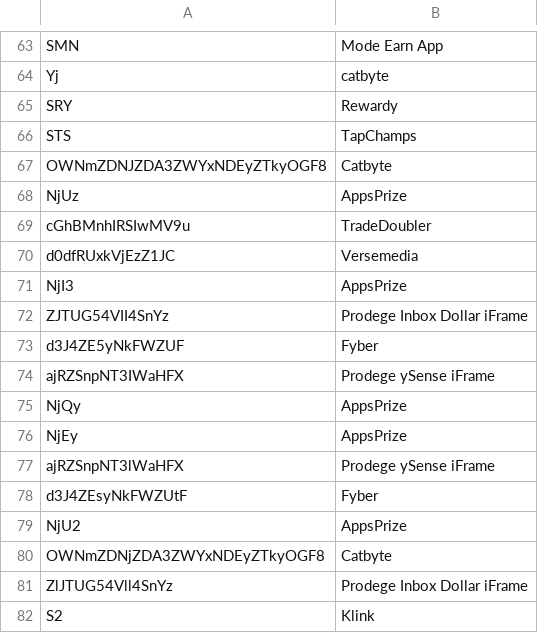
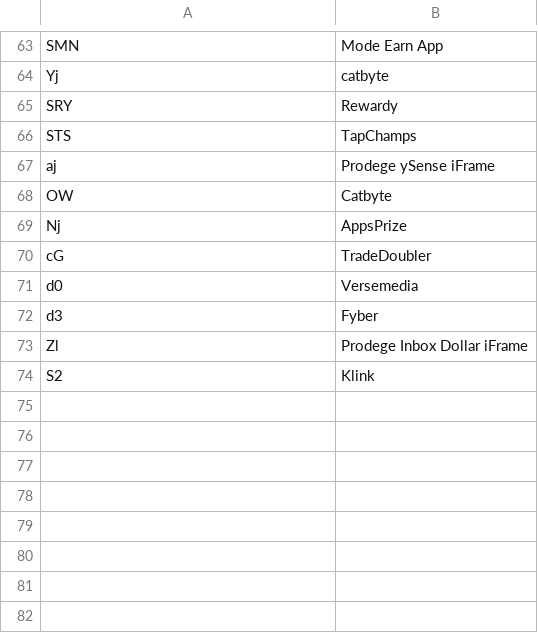
Before and after one commit to BeratGocer/appsamurai-dashboard, a CSV file: Adnetworks.csv, drawn as a sheet; only a part is shown, gaps mark what is left out.

Commit message:
Auto-commit: 2025-09-10_13:43:08 - Fixed Adnetworks.csv with prefix-based system

```diff
--- a/Adnetworks.csv
+++ b/Adnetworks.csv
@@ -66,17 +66,9 @@ SRY,Rewardy
 STS,TapChamps
-OWNmZDNJZDA3ZWYxNDEyZTkyOGF8,Catbyte
-NjUz,AppsPrize
-cGhBMnhIRSIwMV9u,TradeDoubler
-d0dfRUxkVjEzZ1JC,Versemedia
-NjI3,AppsPrize
-ZJTUG54VII4SnYz,Prodege Inbox Dollar iFrame
-d3J4ZE5yNkFWZUF,Fyber
-ajRZSnpNT3IWaHFX,Prodege ySense iFrame
-NjQy,AppsPrize
-NjEy,AppsPrize
-ajRZSnpNT3lWaHFX,Prodege ySense iFrame
-d3J4ZEsyNkFWZUtF,Fyber
-NjU2,AppsPrize
-OWNmZDNjZDA3ZWYxNDEyZTkyOGF8,Catbyte
-ZlJTUG54Vll4SnYz,Prodege Inbox Dollar iFrame
+aj,Prodege ySense iFrame
+OW,Catbyte
+Nj,AppsPrize
+cG,TradeDoubler
+d0,Versemedia
+d3,Fyber
+Zl,Prodege Inbox Dollar iFrame
 S2,Klink
```
Also changed, not shown: 1 other file.
